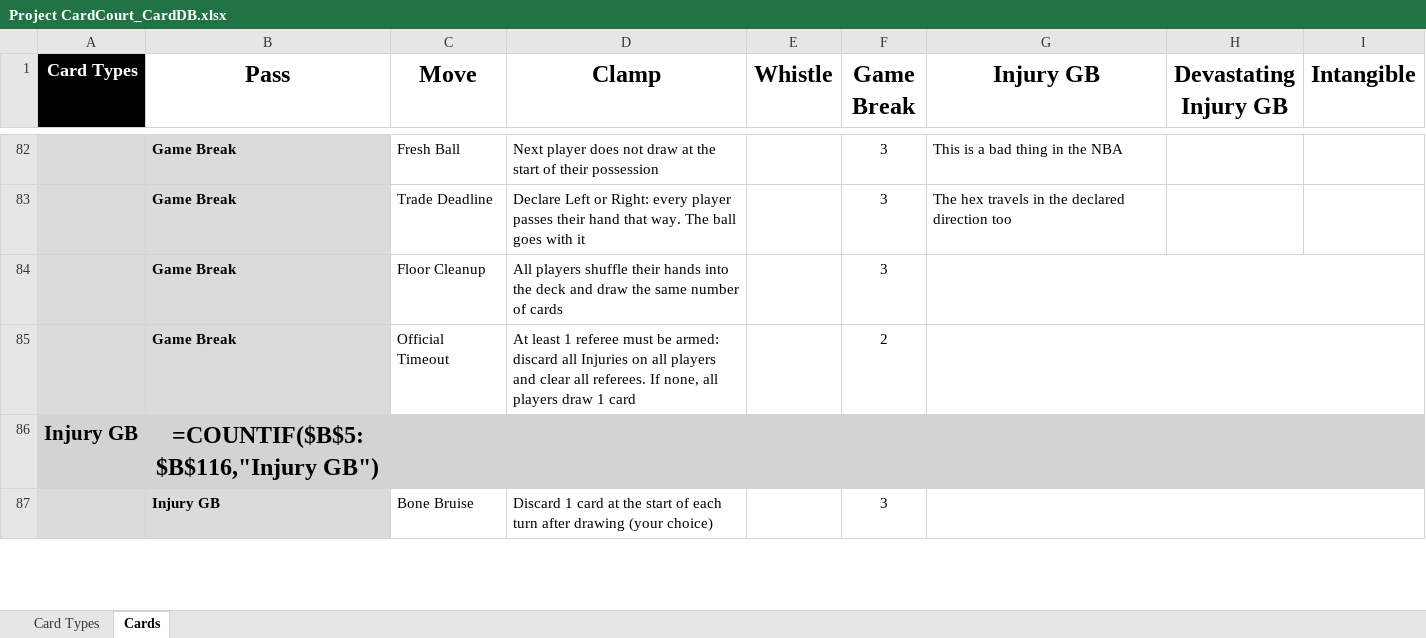
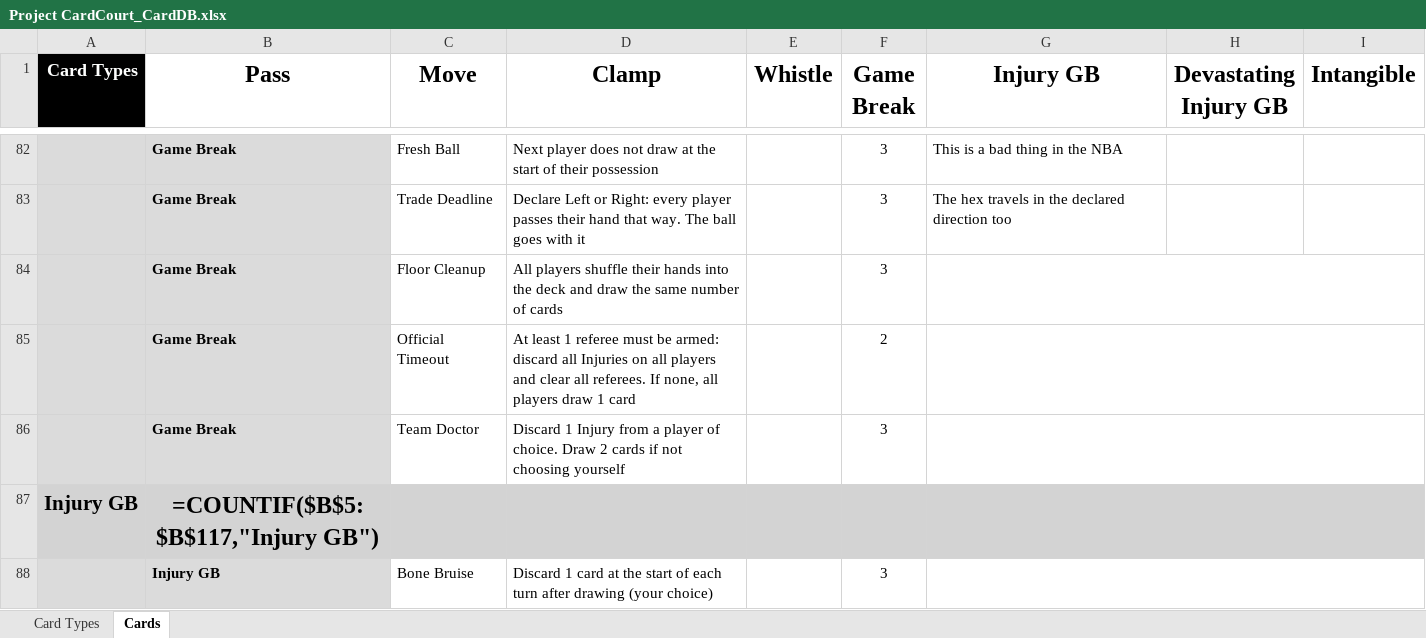
Before and after one commit to SorseC0de/Project_CardCourt, an Excel workbook: Project CardCourt_CardDB.xlsx, sheet Cards, drawn as a sheet; only a part is shown, gaps mark what is left out; values as stored, in another font and other column widths than the file's, no borders; formulas without a stored value are shown as written; addresses are those after the commit; the diff covers the shown part only; the diff names each change by its address in the sheet, - before the commit and + after, or states it on an @@ line.

```diff
--- a/Project CardCourt_CardDB.xlsx (sheet Cards)
+++ b/Project CardCourt_CardDB.xlsx (sheet Cards)
+row 86:  | Game Break | Team Doctor | Discard 1 Injury from a player of choice. Draw 2 cards if not choosing yourself |  | 3
-B87 (Pass): =COUNTIF($B$5:$B$116,"Injury GB")
+B87 (Pass): =COUNTIF($B$5:$B$117,"Injury GB")
```
Also changed, not shown: 17 edited cells elsewhere in this sheet, 7 other files.
